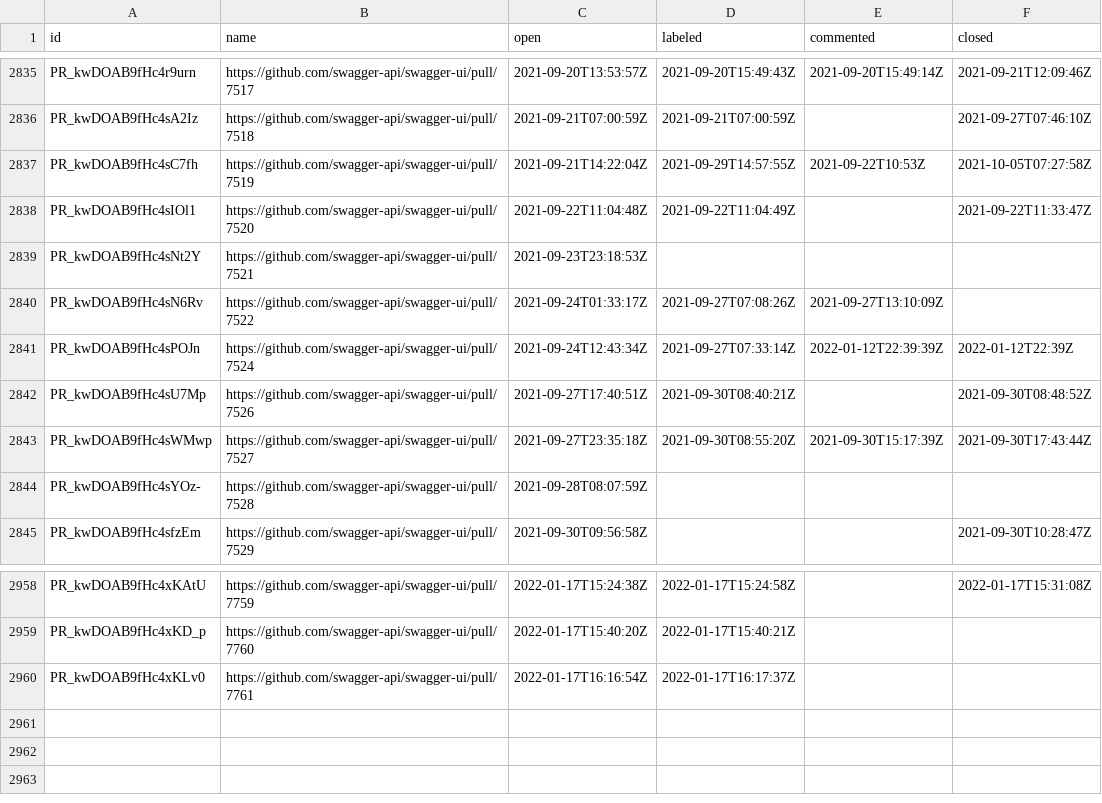
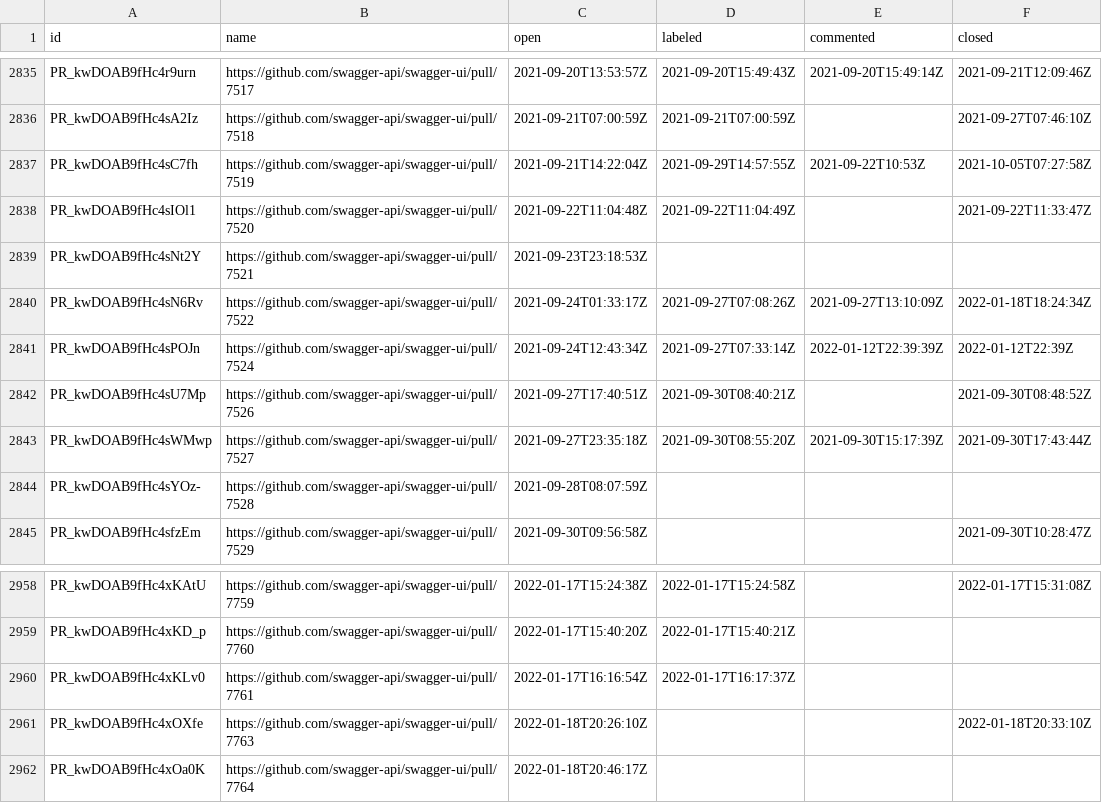
Before and after one commit to SmartBear/swagger-oselvar-metrics, a CSV file: data/swagger-api/swagger-ui/pullRequests.csv, drawn as a sheet; only a part is shown, gaps mark what is left out.

```diff
--- a/data/swagger-api/swagger-ui/pullRequests.csv
+++ b/data/swagger-api/swagger-ui/pullRequests.csv
@@ -2839,3 +2839,3 @@ PR_kwDOAB9fHc4sIOl1,https://github.com/swagger-api/swagger-ui/pull/7520,2021-09-
 PR_kwDOAB9fHc4sNt2Y,https://github.com/swagger-api/swagger-ui/pull/7521,2021-09-23T23:18:53Z,,,
-PR_kwDOAB9fHc4sN6Rv,https://github.com/swagger-api/swagger-ui/pull/7522,2021-09-24T01:33:17Z,2021-09-27T07:08:26Z,2021-09-27T13:10:09Z,
+PR_kwDOAB9fHc4sN6Rv,https://github.com/swagger-api/swagger-ui/pull/7522,2021-09-24T01:33:17Z,2021-09-27T07:08:26Z,2021-09-27T13:10:09Z,2022-01-18T18:24:34Z
 PR_kwDOAB9fHc4sPOJn,https://github.com/swagger-api/swagger-ui/pull/7524,2021-09-24T12:43:34Z,2021-09-27T07:33:14Z,2022-01-12T22:39:39Z,2022-01-12T22:39Z
@@ -2960 +2960,3 @@ PR_kwDOAB9fHc4xKD_p,https://github.com/swagger-api/swagger-ui/pull/7760,2022-01-
 PR_kwDOAB9fHc4xKLv0,https://github.com/swagger-api/swagger-ui/pull/7761,2022-01-17T16:16:54Z,2022-01-17T16:17:37Z,,
+PR_kwDOAB9fHc4xOXfe,https://github.com/swagger-api/swagger-ui/pull/7763,2022-01-18T20:26:10Z,,,2022-01-18T20:33:10Z
+PR_kwDOAB9fHc4xOa0K,https://github.com/swagger-api/swagger-ui/pull/7764,2022-01-18T20:46:17Z,,,
```
Also changed, not shown: data/swagger-api/swagger-codegen/issues.csv, data/swagger-api/swagger-ui/issues.csv.
